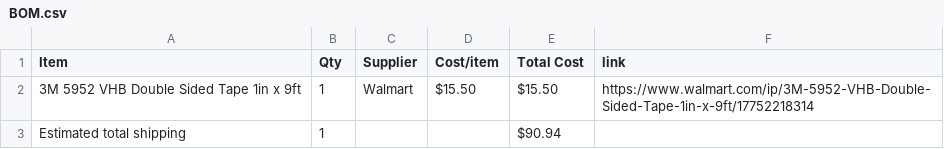
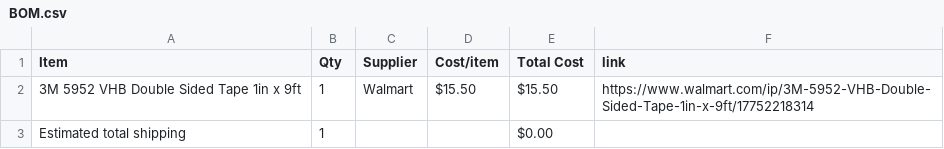
Before and after one commit to ye8um/DockWall, a CSV file: BOM.csv, drawn as a sheet.

```diff
--- a/BOM.csv
+++ b/BOM.csv
@@ -2,2 +2,2 @@ Item,Qty,Supplier,Cost/item,Total Cost,link
 3M 5952 VHB Double Sided Tape 1in x 9ft,1,Walmart,$15.50,$15.50,https://www.walmart.com/ip/3M-5952-VHB-Double-Sided-Tape-1in-x-9ft/17752218314
-Estimated total shipping,1,,,$90.94,
+Estimated total shipping,1,,,$0.00,
```
Also changed, not shown: 1 other file.
